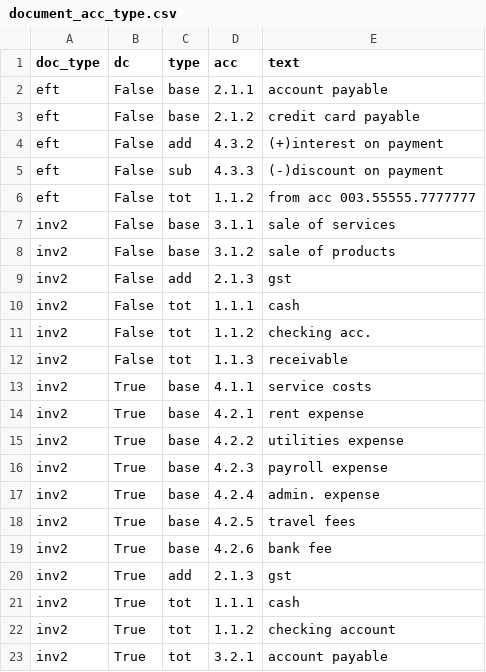
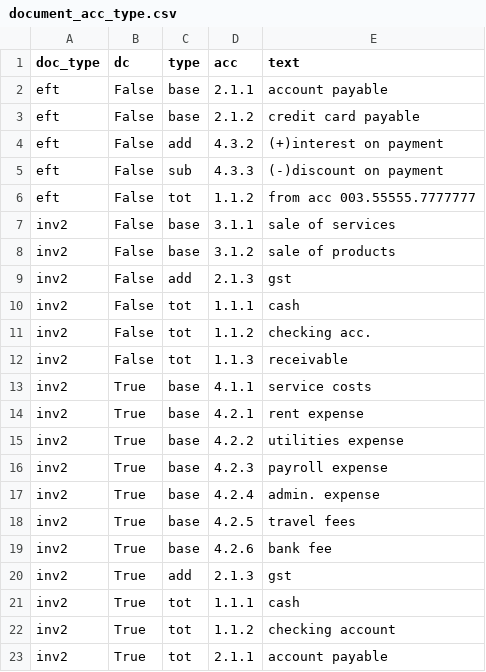
Before and after one commit to plinioprado/ctr1-django, a CSV file: ledger1/dao/csv/document_acc_type.csv, drawn as a sheet.

```diff
--- a/ledger1/dao/csv/document_acc_type.csv
+++ b/ledger1/dao/csv/document_acc_type.csv
@@ -22,2 +22,2 @@ inv2,True,tot,1.1.1,cash
 inv2,True,tot,1.1.2,checking account
-inv2,True,tot,3.2.1,account payable
+inv2,True,tot,2.1.1,account payable
```
Also changed, not shown: 4 other files.
